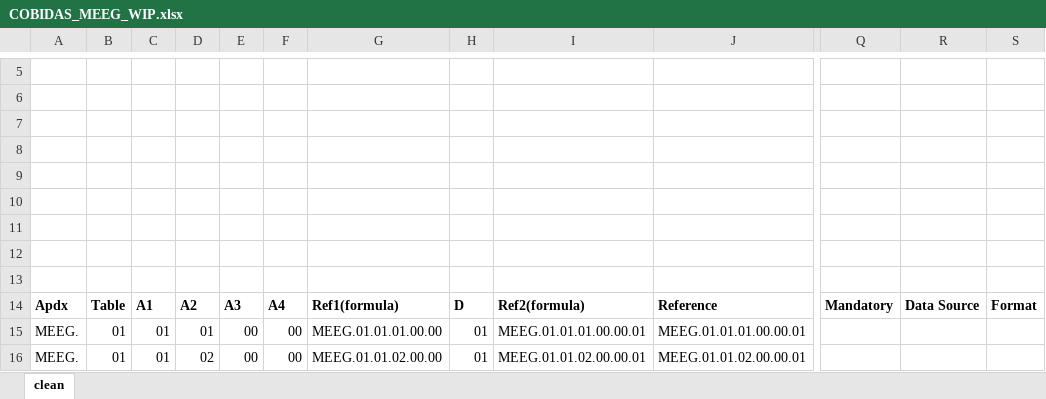
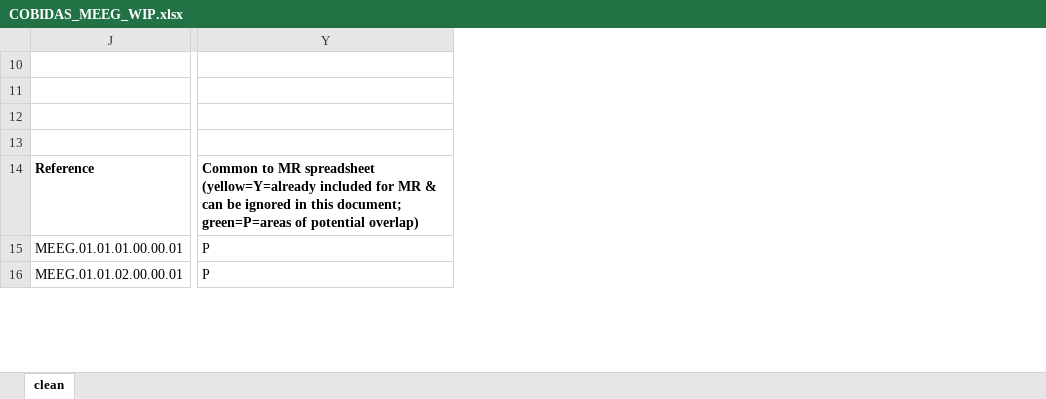
Before and after one commit to Remi-Gau/eCobidas, an Excel workbook: xlsx/COBIDAS_MEEG_WIP.xlsx, sheet clean, drawn as a sheet; only a part is shown, gaps mark what is left out; values as stored, in another font and other column widths than the file's, no borders; charts and pictures and conditional formats not drawn; removed rows and columns are numbered as before the commit, all else as after; rows hold the shown columns only; the diff covers the shown part only; the diff names each change by its address in the sheet, - before the commit and + after, or states it on an @@ line.

Commit message:
update spreadsheet backup from google drive

```diff
--- a/xlsx/COBIDAS_MEEG_WIP.xlsx (sheet clean)
+++ b/xlsx/COBIDAS_MEEG_WIP.xlsx (sheet clean)
@@ column A (Apdx) hidden, rows 15-16: MEEG. | MEEG. @@
@@ column B (Table) hidden, rows 15-16: 01 | 01 @@
@@ column C (A1) hidden, rows 15-16: 01 | 01 @@
@@ column D (A2) hidden, rows 15-16: 01 | 02 @@
@@ column E (A3) hidden, rows 15-16: 00 | 00 @@
@@ column F (A4) hidden, rows 15-16: 00 | 00 @@
@@ column G (Ref1(formula)) hidden, rows 15-16: MEEG.01.01.01.00.00 | MEEG.01.01.02.00.00 @@
@@ column H (D) hidden, rows 15-16: 01 | 01 @@
@@ column I (Ref2(formula)) hidden, rows 15-16: MEEG.01.01.01.00.00.01 | MEEG.01.01.02.00.00.01 @@
@@ column Q (Mandatory) hidden, empty @@
@@ column R (Data Source) hidden, empty @@
@@ column S (Format) hidden, empty @@
+column Y, rows 14-16: Common to MR spreadsheet (yellow=Y=already included for MR & can be ignored in this document; green=P=areas of potential overlap) | P | P
-row 5: (empty)
-row 6: (empty)
-row 7: (empty)
-row 8: (empty)
-row 9: (empty)
```
Also changed, not shown: 4 removed rows elsewhere in this sheet, hidden cells, charts or pictures, xlsx/COBIDAS_MRI_WIP.xlsx.
